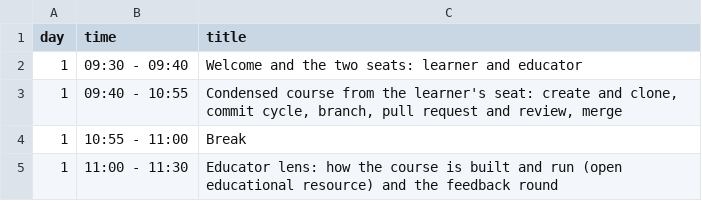
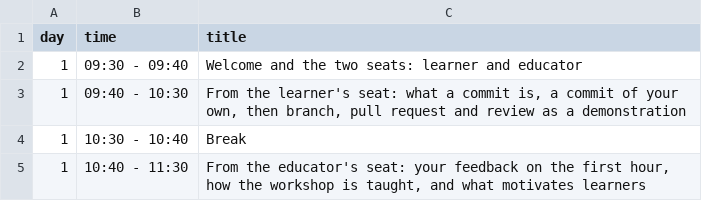
Before and after one commit to gitforsci-rdc/website, a CSV file: data/course-schedule.csv, drawn as a sheet.

```diff
--- a/data/course-schedule.csv
+++ b/data/course-schedule.csv
@@ -2,4 +2,4 @@ day,time,title
 1,09:30 - 09:40,Welcome and the two seats: learner and educator
-1,09:40 - 10:55,"Condensed course from the learner's seat: create and clone, commit cycle, branch, pull request and review, merge"
-1,10:55 - 11:00,Break
-1,11:00 - 11:30,Educator lens: how the course is built and run (open educational resource) and the feedback round
+1,09:40 - 10:30,"From the learner's seat: what a commit is, a commit of your own, then branch, pull request and review as a demonstration"
+1,10:30 - 10:40,Break
+1,10:40 - 11:30,"From the educator's seat: your feedback on the first hour, how the workshop is taught, and what motivates learners"
```
Also changed, not shown: 3 other files.
